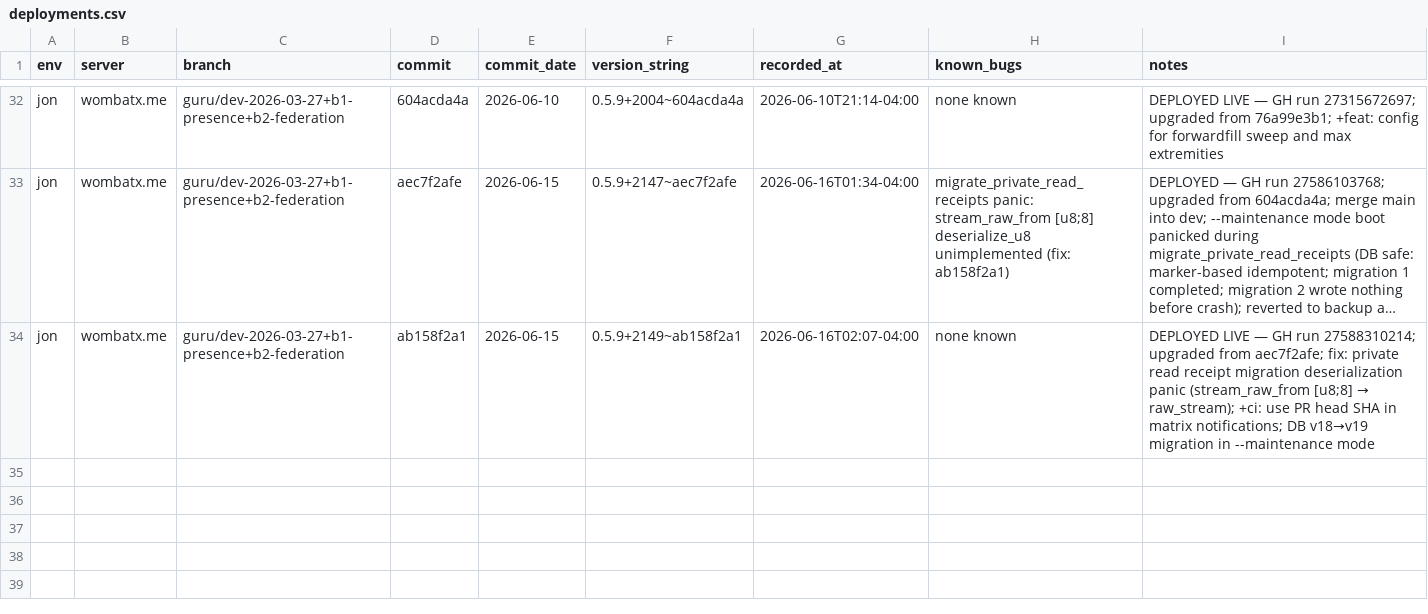
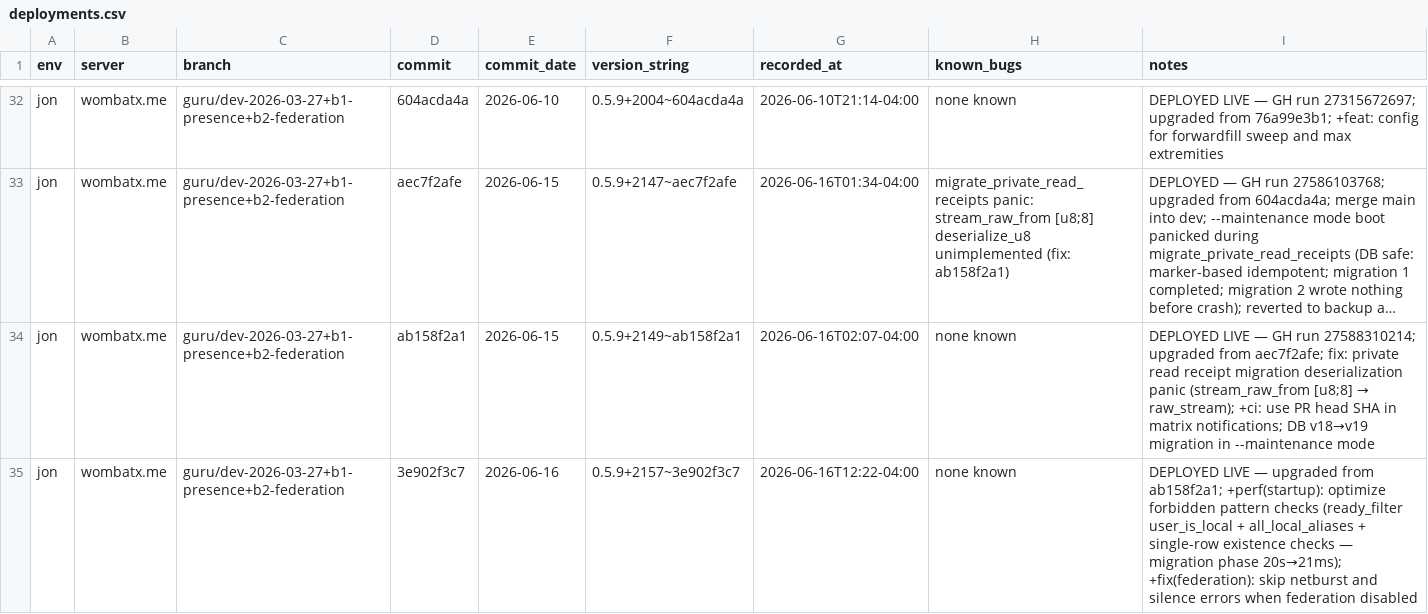
Before and after one commit to gamesguru/continuwuity, a CSV file: docs/development-gg/deployments.csv, drawn as a sheet; only a part is shown, gaps mark what is left out; long unchanged cells end in …; the diff names each change by its address in the sheet, - before the commit and + after, or states it on an @@ line.

```diff
--- a/docs/development-gg/deployments.csv
+++ b/docs/development-gg/deployments.csv
+row 35: jon | wombatx.me | guru/dev-2026-03-27+b1-presence+b2-federation | 3e902f3c7 | 2026-06-16 | 0.5.9+2157~3e902f3c7 | 2026-06-16T12:22-04:00 | none known | DEPLOYED LIVE — upgraded from ab158f2a1; +perf(startup): optimize forbidden pattern checks (ready_filter user_is_local + all_local_aliases + single-row existence checks — migration phase 20s→21ms); +fix(federation): skip netburst and silence errors when federation disabled
```
Also changed, not shown: 1 other file.
